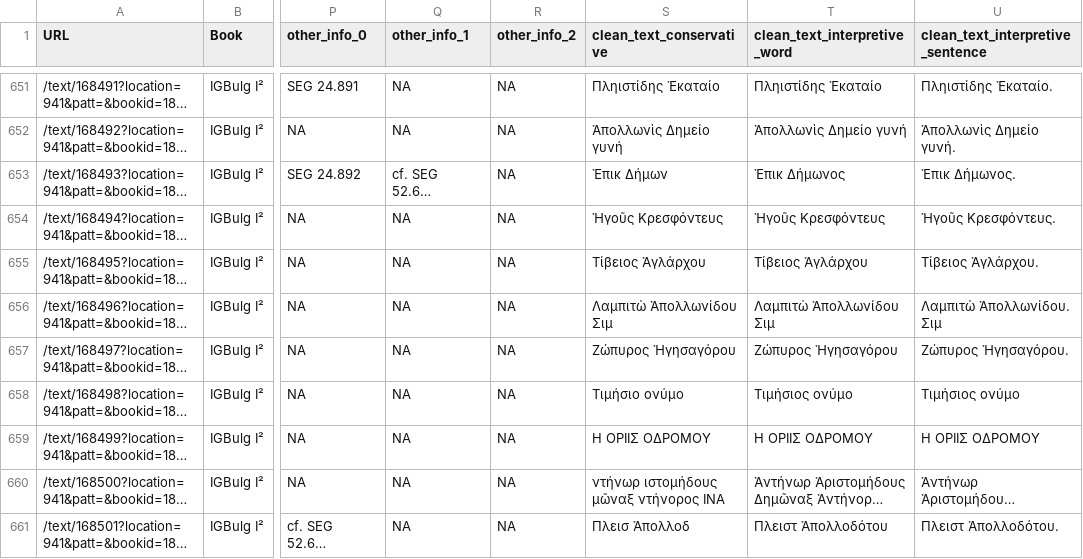
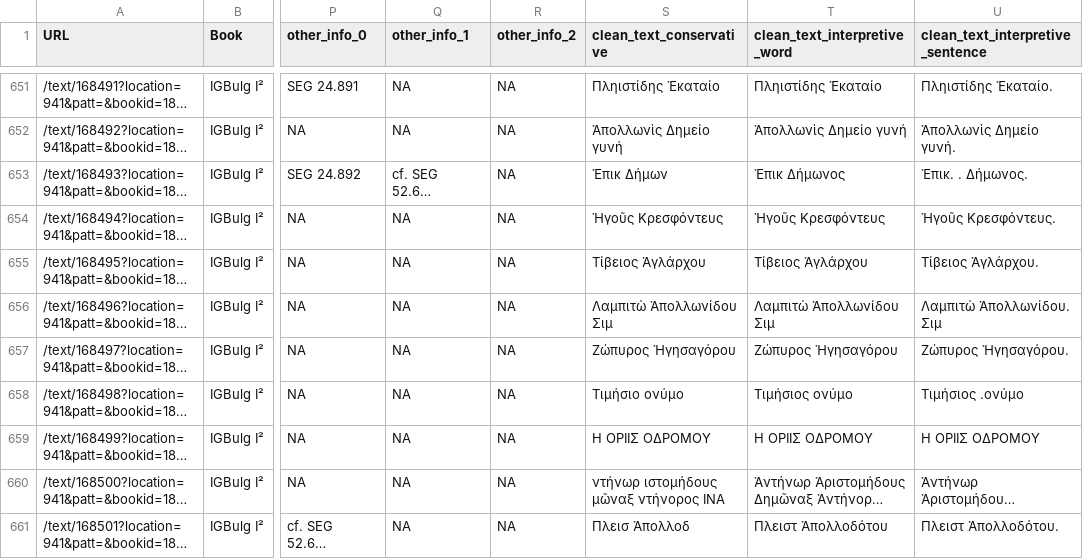
Before and after one commit to sdam-au/epigraphic_cleaning, a CSV file: outputs/PHI_IGBulg-I_clean_text.csv, drawn as a sheet; only a part is shown, gaps mark what is left out; long unchanged cells end in …; the diff covers the shown part only; the diff names each change by its address in the sheet, - before the commit and + after, or states it on an @@ line.

Commit message:
cleaning of EDH attributes other than text

```diff
--- a/outputs/PHI_IGBulg-I_clean_text.csv
+++ b/outputs/PHI_IGBulg-I_clean_text.csv
-U653 (clean_text_interpretive_sentence): Ἐπικ Δήμωνος.
+U653 (clean_text_interpretive_sentence): Ἐπικ․ ․ Δήμωνος.
-U658 (clean_text_interpretive_sentence): Τιμήσιος ονύμο
+U658 (clean_text_interpretive_sentence): Τιμήσιος ․ονύμο
```
Also changed, not shown: 170 edited cells elsewhere in this file, 6 other files.
